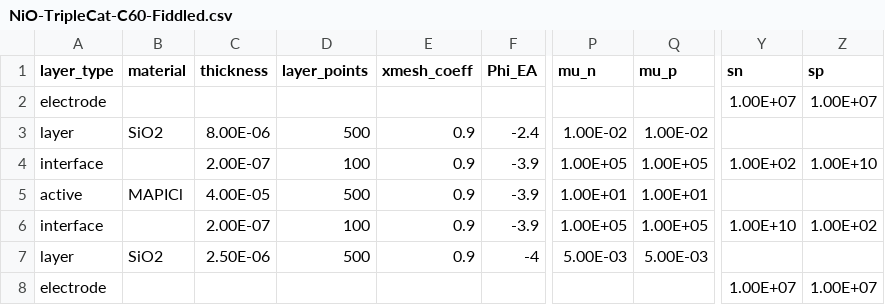
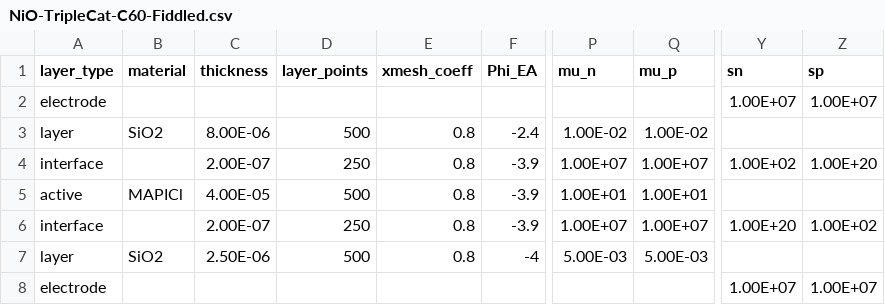
Before and after one commit to lucy-hart/Driftfusion, a CSV file: Input_files/NiO-TripleCat-C60-Fiddled.csv, drawn as a sheet; only a part is shown, gaps mark what is left out; the diff names each change by its address in the sheet, - before the commit and + after, or states it on an @@ line.

```diff
--- a/Input_files/NiO-TripleCat-C60-Fiddled.csv
+++ b/Input_files/NiO-TripleCat-C60-Fiddled.csv
-E3:E7 (xmesh_coeff): 0.9
+E3:E7 (xmesh_coeff): 0.8
-D4 (layer_points): 100
+D4 (layer_points): 250
-P4 (mu_n): 1.00E+05
+P4 (mu_n): 1.00E+07
-Q4 (mu_p): 1.00E+05
+Q4 (mu_p): 1.00E+07
-Z4 (sp): 1.00E+10
+Z4 (sp): 1.00E+20
-D6 (layer_points): 100
+D6 (layer_points): 250
-P6 (mu_n): 1.00E+05
+P6 (mu_n): 1.00E+07
-Q6 (mu_p): 1.00E+05
+Q6 (mu_p): 1.00E+07
-Y6 (sn): 1.00E+10
+Y6 (sn): 1.00E+20
```
Also changed, not shown: 2 other files.
